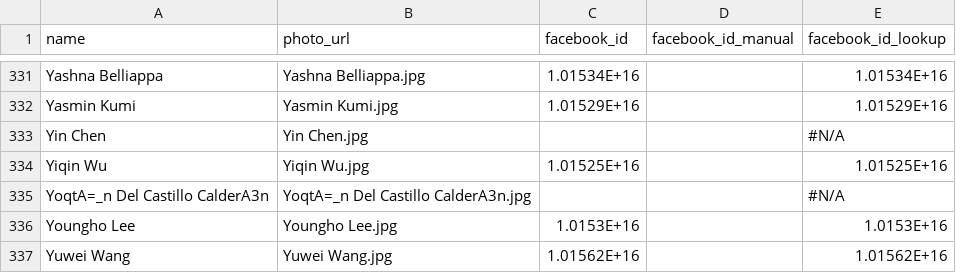
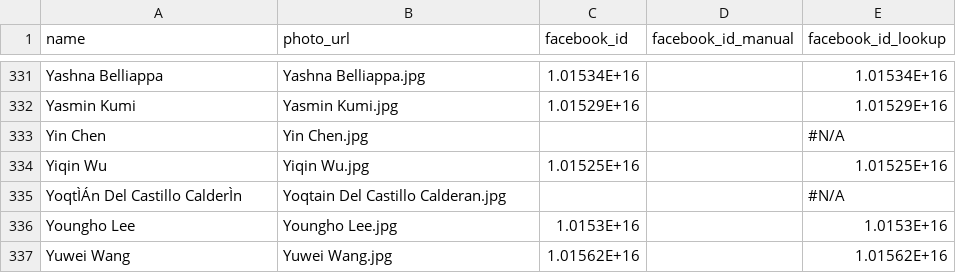
Before and after one commit to melissa-mccoy/name-that-mba, a CSV file: members_final.csv, drawn as a sheet; only a part is shown, gaps mark what is left out.

Commit message:
changed name in csv with strange chracters

```diff
--- a/members_final.csv
+++ b/members_final.csv
@@ -334,3 +334,3 @@ Yin Chen,Yin Chen.jpg,,,#N/A
 Yiqin Wu,Yiqin Wu.jpg,1.01525E+16,,1.01525E+16
-YoqtA=_n Del Castillo CalderA3n,YoqtA=_n Del Castillo CalderA3n.jpg,,,#N/A
+YoqtÌÁn Del Castillo CalderÌn,Yoqtain Del Castillo Calderan.jpg,,,#N/A
 Youngho Lee,Youngho Lee.jpg,1.0153E+16,,1.0153E+16
```
